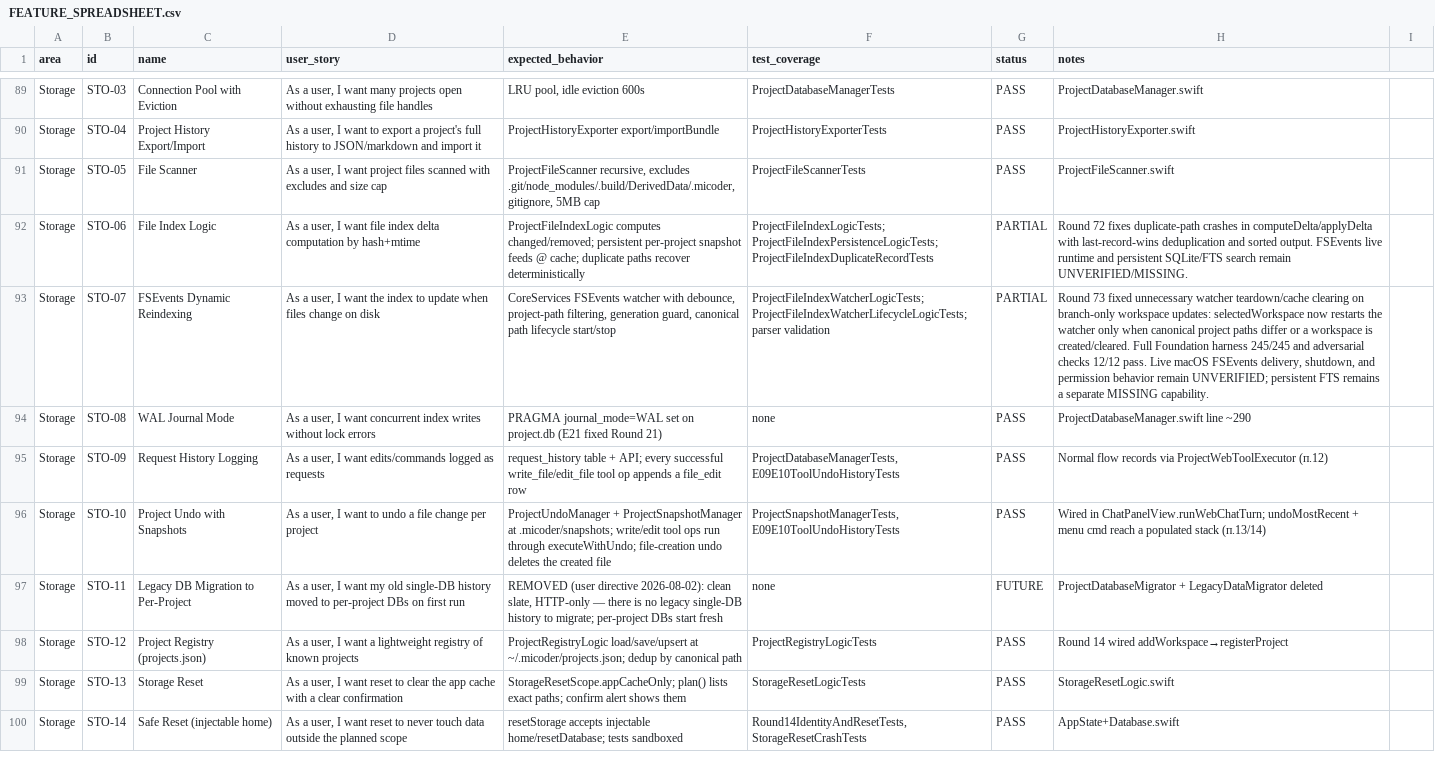
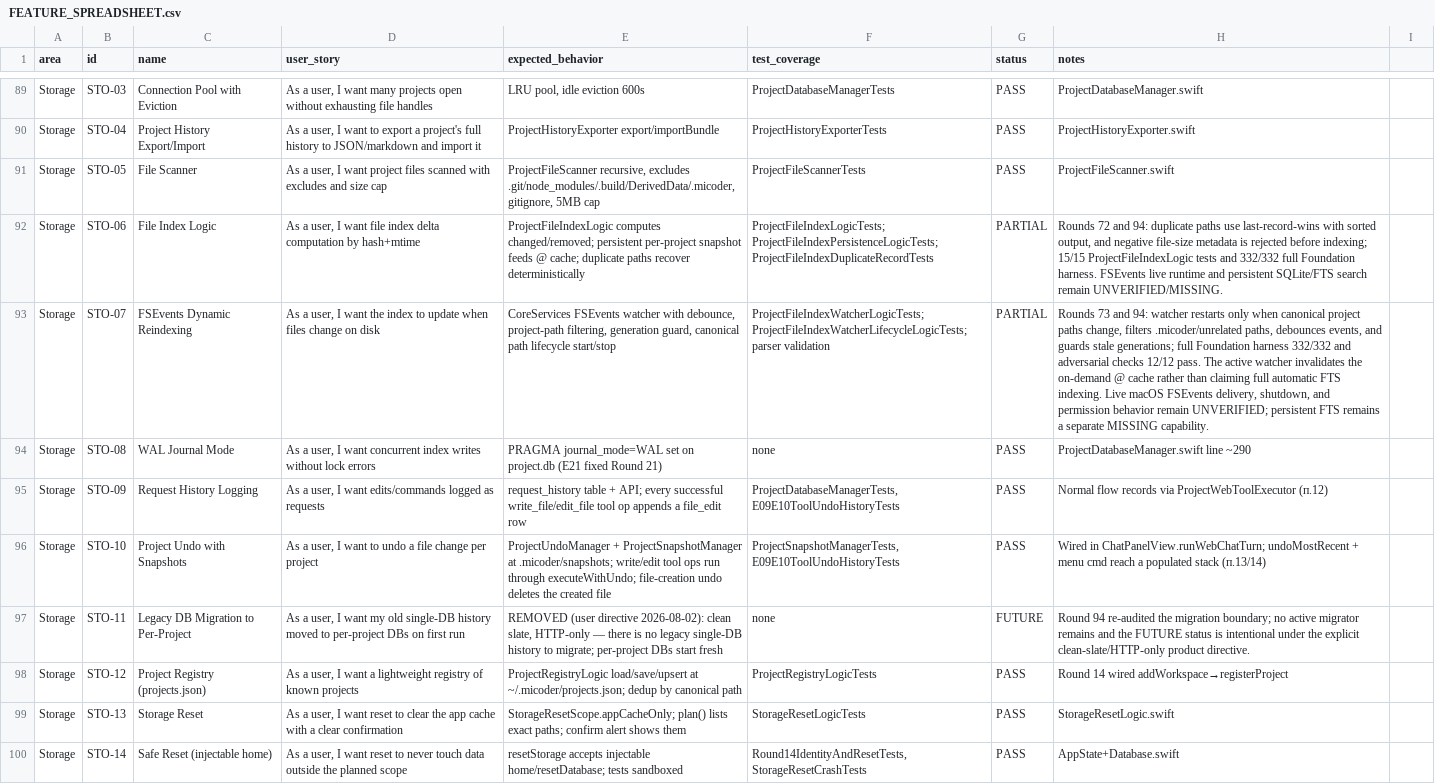
Before and after one commit to visawestern/MiCoder, a CSV file: docs/FEATURE_SPREADSHEET.csv, drawn as a sheet; only a part is shown, gaps mark what is left out; the diff names each change by its address in the sheet, - before the commit and + after, or states it on an @@ line.

Commit message:
Harden file index metadata

```diff
--- a/docs/FEATURE_SPREADSHEET.csv
+++ b/docs/FEATURE_SPREADSHEET.csv
-H92 (notes): Round 72 fixes duplicate-path crashes in computeDelta/applyDelta with last-record-wins deduplication and sorted output. FSEvents live…
+H92 (notes): Rounds 72 and 94: duplicate paths use last-record-wins with sorted output, and negative file-size metadata is rejected before indexing; 15/15 ProjectFileIndexLogic tests and 332/332 full Foundation harness. FSEvents live…
-H93 (notes): Round 73 fixed unnecessary watcher teardown/cache clearing on branch-only workspace updates: selectedWorkspace now restarts the watcher only when canonical project paths differ or a workspace is created/cleared. Full Foundation harness 245/245 and adversarial checks 12/12 pass. Live macOS…
+H93 (notes): Rounds 73 and 94: watcher restarts only when canonical project paths change, filters .micoder/unrelated paths, debounces events, and guards stale generations; full Foundation harness 332/332 and adversarial checks 12/12 pass. The active watcher invalidates the on-demand @ cache rather than claiming full automatic FTS indexing. Live macOS…
-H97 (notes): ProjectDatabaseMigrator + LegacyDataMigrator deleted
+H97 (notes): Round 94 re-audited the migration boundary; no active migrator remains and the FUTURE status is intentional under the explicit clean-slate/HTTP-only product directive.
```
Also changed, not shown: 4 other files.
